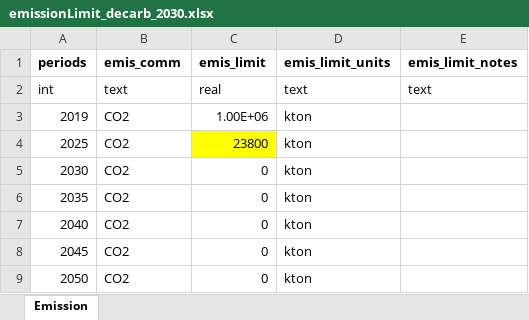
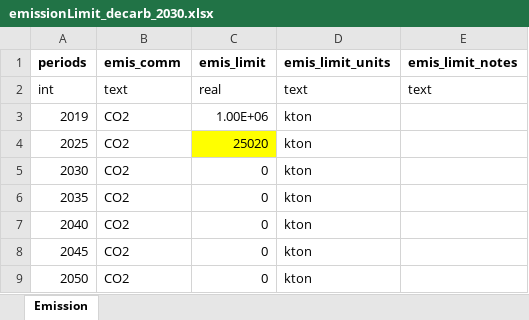
Before and after one commit to coopercenter/temoatools, an Excel workbook: projects/va_emerging_tech/jbennett_dissertation/data/emissionLimit_decarb_2030.xlsx, sheet Emission, drawn as a sheet; values as stored, in another font and other column widths than the file's, no borders; the diff names each change by its address in the sheet, - before the commit and + after, or states it on an @@ line.

```diff
--- a/projects/va_emerging_tech/jbennett_dissertation/data/emissionLimit_decarb_2030.xlsx (sheet Emission)
+++ b/projects/va_emerging_tech/jbennett_dissertation/data/emissionLimit_decarb_2030.xlsx (sheet Emission)
-C4 (emis_limit): 23800
+C4 (emis_limit): 25020
```
Also changed, not shown: projects/va_emerging_tech/jbennett_dissertation/data/emissionLimit_decarb_2035.xlsx, projects/va_emerging_tech/jbennett_dissertation/data/emissionLimit_decarb_2040.xlsx, 8 other files.
